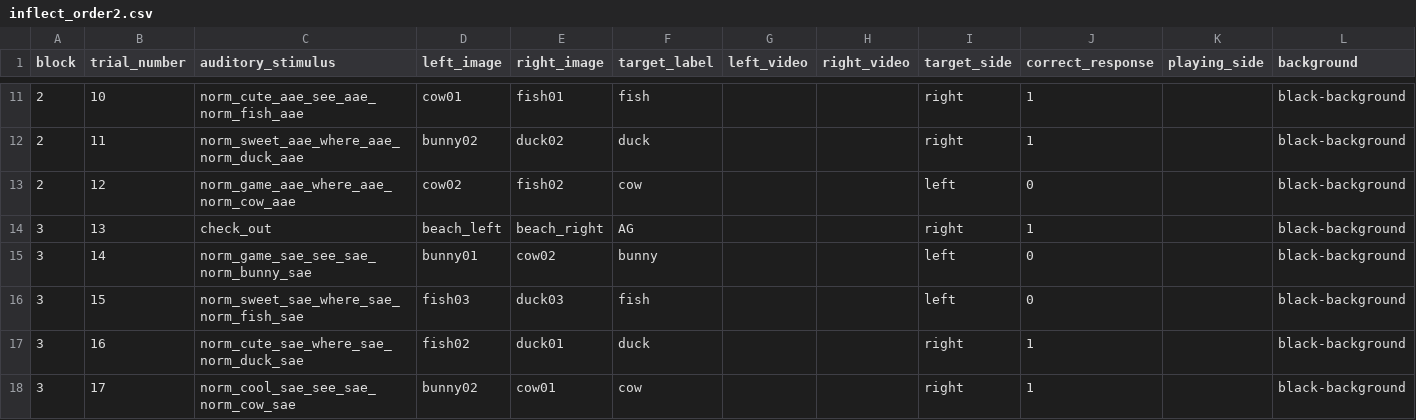
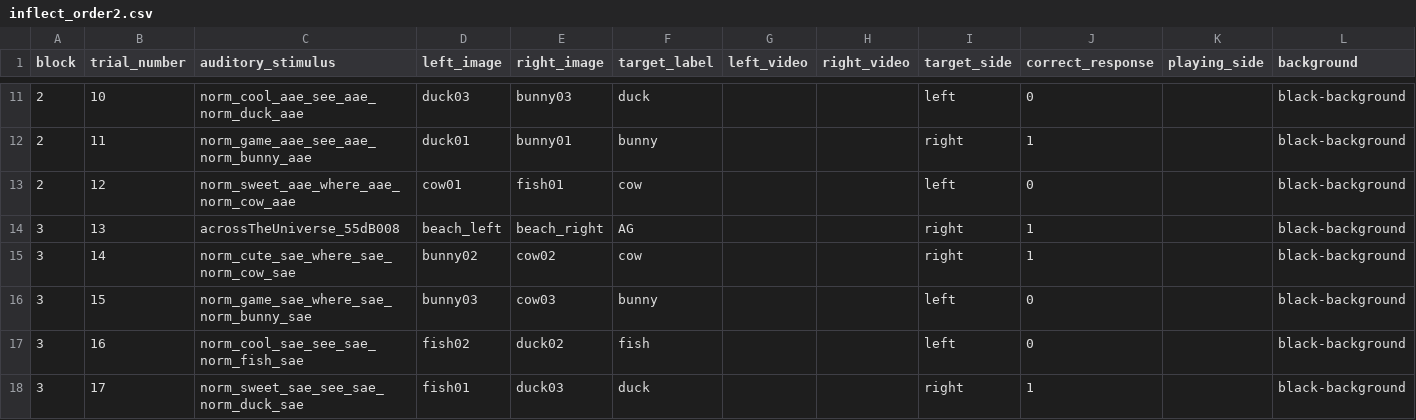
Before and after one commit to hjweaver4/inflect, a CSV file: orders/inflect_order2.csv, drawn as a sheet; only a part is shown, gaps mark what is left out; the diff covers the shown part only; the diff names each change by its address in the sheet, - before the commit and + after, or states it on an @@ line.

```diff
--- a/orders/inflect_order2.csv
+++ b/orders/inflect_order2.csv
-C11 (auditory_stimulus): norm_cute_aae_see_aae_norm_fish_aae
+C11 (auditory_stimulus): norm_cool_aae_see_aae_norm_duck_aae
-D11 (left_image): cow01
+D11 (left_image): duck03
-E11 (right_image): fish01
+E11 (right_image): bunny03
-F11 (target_label): fish
+F11 (target_label): duck
-I11 (target_side): right
+I11 (target_side): left
-J11 (correct_response): 1
+J11 (correct_response): 0
-C12 (auditory_stimulus): norm_sweet_aae_where_aae_norm_duck_aae
+C12 (auditory_stimulus): norm_game_aae_see_aae_norm_bunny_aae
-D12 (left_image): bunny02
+D12 (left_image): duck01
-E12 (right_image): duck02
+E12 (right_image): bunny01
-F12 (target_label): duck
+F12 (target_label): bunny
-C13 (auditory_stimulus): norm_game_aae_where_aae_norm_cow_aae
+C13 (auditory_stimulus): norm_sweet_aae_where_aae_norm_cow_aae
-D13 (left_image): cow02
+D13 (left_image): cow01
-E13 (right_image): fish02
+E13 (right_image): fish01
-C14 (auditory_stimulus): check_out
+C14 (auditory_stimulus): acrossTheUniverse_55dB008
-C15 (auditory_stimulus): norm_game_sae_see_sae_norm_bunny_sae
+C15 (auditory_stimulus): norm_cute_sae_where_sae_norm_cow_sae
-D15 (left_image): bunny01
+D15 (left_image): bunny02
-F15 (target_label): bunny
+F15 (target_label): cow
-I15 (target_side): left
+I15 (target_side): right
-J15 (correct_response): 0
+J15 (correct_response): 1
-C16 (auditory_stimulus): norm_sweet_sae_where_sae_norm_fish_sae
+C16 (auditory_stimulus): norm_game_sae_where_sae_norm_bunny_sae
-D16 (left_image): fish03
+D16 (left_image): bunny03
-E16 (right_image): duck03
+E16 (right_image): cow03
-F16 (target_label): fish
+F16 (target_label): bunny
-C17 (auditory_stimulus): norm_cute_sae_where_sae_norm_duck_sae
+C17 (auditory_stimulus): norm_cool_sae_see_sae_norm_fish_sae
-E17 (right_image): duck01
+E17 (right_image): duck02
-F17 (target_label): duck
+F17 (target_label): fish
-I17 (target_side): right
+I17 (target_side): left
-J17 (correct_response): 1
+J17 (correct_response): 0
-C18 (auditory_stimulus): norm_cool_sae_see_sae_norm_cow_sae
+C18 (auditory_stimulus): norm_sweet_sae_see_sae_norm_duck_sae
-D18 (left_image): bunny02
+D18 (left_image): fish01
-E18 (right_image): cow01
+E18 (right_image): duck03
-F18 (target_label): cow
+F18 (target_label): duck
```
Also changed, not shown: 88 edited cells elsewhere in this file.
